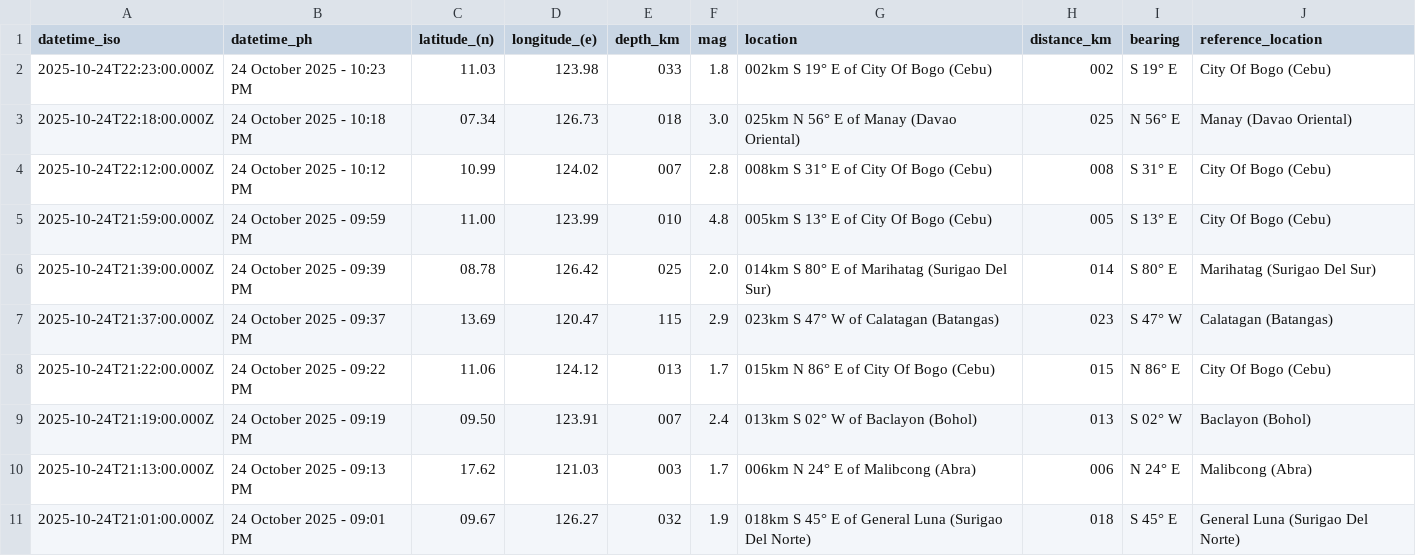
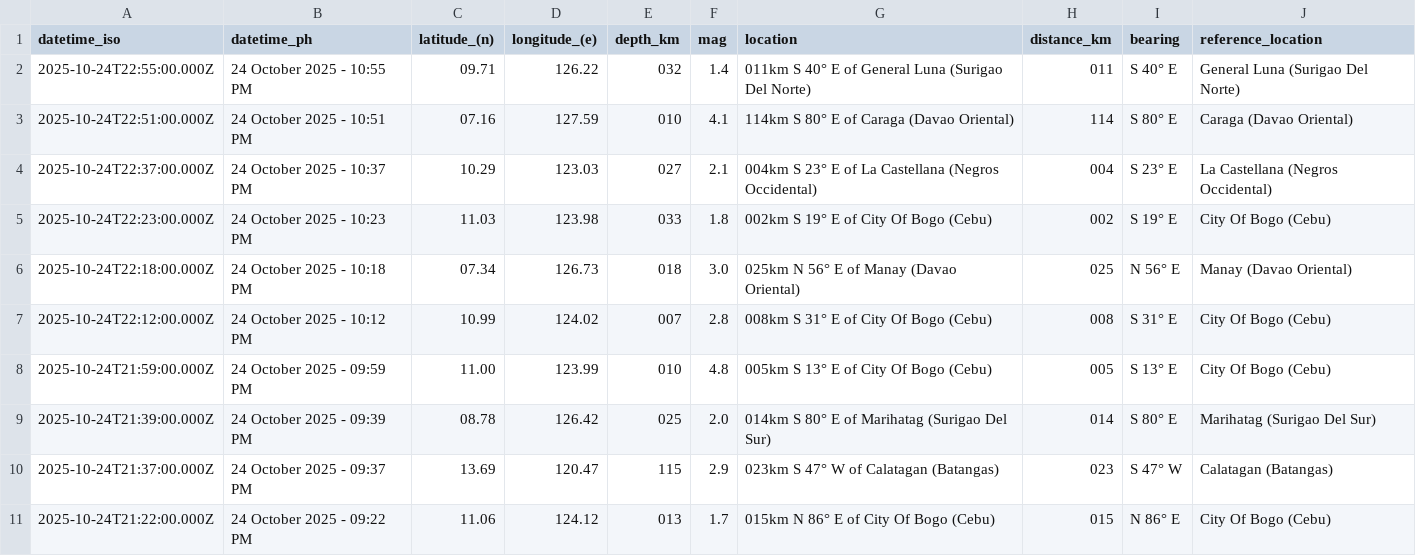
Before and after one commit to Waytii/chamthesleeptalker, a CSV file: earthquakes.csv, drawn as a sheet; only a part is shown; the shorter side is filled out with more unchanged rows.

```diff
--- a/earthquakes.csv
+++ b/earthquakes.csv
@@ -1,2 +1,5 @@
 datetime_iso,datetime_ph,latitude_(n),longitude_(e),depth_km,mag,location,distance_km,bearing,reference_location
+2025-10-24T22:55:00.000Z,24 October 2025 - 10:55 PM,09.71,126.22,032,1.4,011km S 40° E of General Luna (Surigao Del Norte),011,S 40° E,General Luna (Surigao Del Norte)
+2025-10-24T22:51:00.000Z,24 October 2025 - 10:51 PM,07.16,127.59,010,4.1,114km S 80° E of Caraga (Davao Oriental),114,S 80° E,Caraga (Davao Oriental)
+2025-10-24T22:37:00.000Z,24 October 2025 - 10:37 PM,10.29,123.03,027,2.1,004km S 23° E of La Castellana (Negros Occidental),004,S 23° E,La Castellana (Negros Occidental)
 2025-10-24T22:23:00.000Z,24 October 2025 - 10:23 PM,11.03,123.98,033,1.8,002km S 19° E of City Of Bogo (Cebu),002,S 19° E,City Of Bogo (Cebu)
```
Also changed, not shown: earthquake_summary_stats.csv, earthquakes_past_24_hours.csv, 5 other files.
